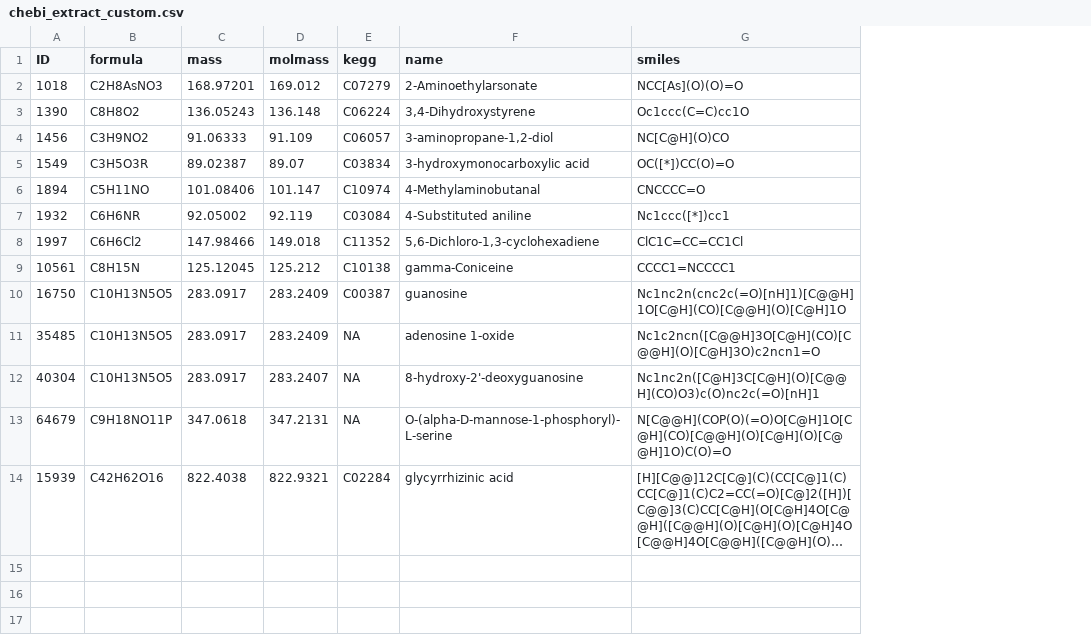
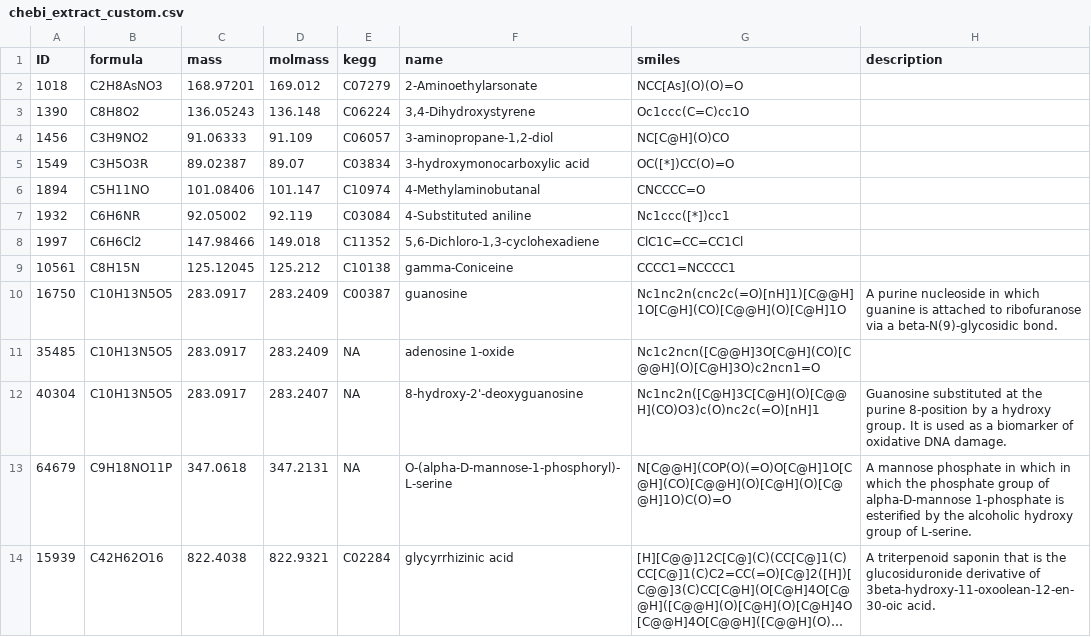
Before and after one commit to ceabiodb/biodb, a CSV file: inst/extdata/chebi_extract_custom.csv, drawn as a sheet; long unchanged cells end in …; the diff names each change by its address in the sheet, - before the commit and + after, or states it on an @@ line.

```diff
--- a/inst/extdata/chebi_extract_custom.csv
+++ b/inst/extdata/chebi_extract_custom.csv
+column H (description), rows 10-14: A purine nucleoside in which guanine is attached to ribofuranose via a beta-N(9)-glycosidic bond. |  | Guanosine substituted at the purine 8-position by a hydroxy group. It is used as a biomarker of oxidative DNA damage. | A mannose phosphate in which in which the phosphate group of alpha-D-mannose 1-phosphate is esterified by the alcoholic hydroxy group of L-serine. | A triterpenoid saponin that is the glucosiduronide derivative of 3beta-hydroxy-11-oxoolean-12-en-30-oic acid.
```
Also changed, not shown: 23 other files.
